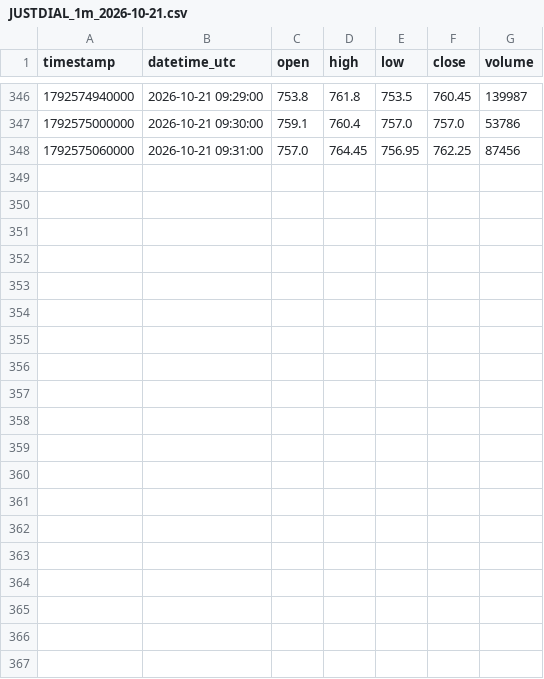
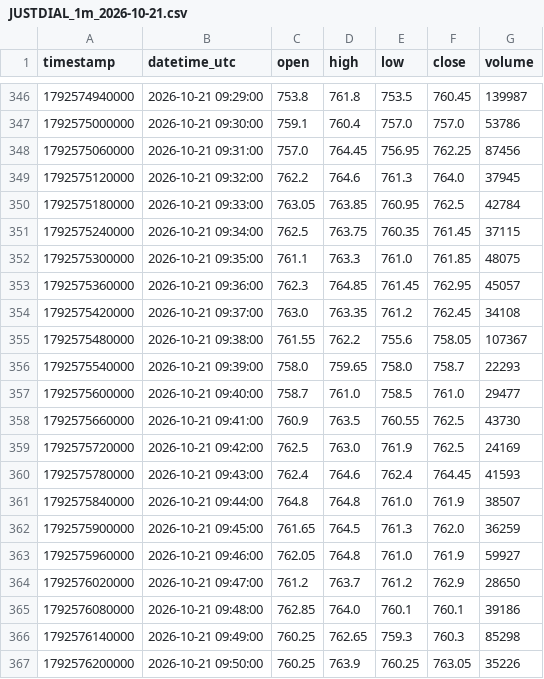
Before and after one commit to parshant65-lang/India-Stocks-1411-1440-Historical-Data, a CSV file: JUSTDIAL/1m/2026/10/JUSTDIAL_1m_2026-10-21.csv, drawn as a sheet; only a part is shown, gaps mark what is left out; the diff covers the shown part only; the diff names each change by its address in the sheet, - before the commit and + after, or states it on an @@ line.

```diff
--- a/JUSTDIAL/1m/2026/10/JUSTDIAL_1m_2026-10-21.csv
+++ b/JUSTDIAL/1m/2026/10/JUSTDIAL_1m_2026-10-21.csv
+row 349: 1792575120000 | 2026-10-21 09:32:00 | 762.2 | 764.6 | 761.3 | 764.0 | 37945
+row 350: 1792575180000 | 2026-10-21 09:33:00 | 763.05 | 763.85 | 760.95 | 762.5 | 42784
+row 351: 1792575240000 | 2026-10-21 09:34:00 | 762.5 | 763.75 | 760.35 | 761.45 | 37115
+row 352: 1792575300000 | 2026-10-21 09:35:00 | 761.1 | 763.3 | 761.0 | 761.85 | 48075
+row 353: 1792575360000 | 2026-10-21 09:36:00 | 762.3 | 764.85 | 761.45 | 762.95 | 45057
+row 354: 1792575420000 | 2026-10-21 09:37:00 | 763.0 | 763.35 | 761.2 | 762.45 | 34108
+row 355: 1792575480000 | 2026-10-21 09:38:00 | 761.55 | 762.2 | 755.6 | 758.05 | 107367
+row 356: 1792575540000 | 2026-10-21 09:39:00 | 758.0 | 759.65 | 758.0 | 758.7 | 22293
+row 357: 1792575600000 | 2026-10-21 09:40:00 | 758.7 | 761.0 | 758.5 | 761.0 | 29477
+row 358: 1792575660000 | 2026-10-21 09:41:00 | 760.9 | 763.5 | 760.55 | 762.5 | 43730
+row 359: 1792575720000 | 2026-10-21 09:42:00 | 762.5 | 763.0 | 761.9 | 762.5 | 24169
+row 360: 1792575780000 | 2026-10-21 09:43:00 | 762.4 | 764.6 | 762.4 | 764.45 | 41593
+row 361: 1792575840000 | 2026-10-21 09:44:00 | 764.8 | 764.8 | 761.0 | 761.9 | 38507
+row 362: 1792575900000 | 2026-10-21 09:45:00 | 761.65 | 764.5 | 761.3 | 762.0 | 36259
+row 363: 1792575960000 | 2026-10-21 09:46:00 | 762.05 | 764.8 | 761.0 | 761.9 | 59927
+row 364: 1792576020000 | 2026-10-21 09:47:00 | 761.2 | 763.7 | 761.2 | 762.9 | 28650
+row 365: 1792576080000 | 2026-10-21 09:48:00 | 762.85 | 764.0 | 760.1 | 760.1 | 39186
+row 366: 1792576140000 | 2026-10-21 09:49:00 | 760.25 | 762.65 | 759.3 | 760.3 | 85298
+row 367: 1792576200000 | 2026-10-21 09:50:00 | 760.25 | 763.9 | 760.25 | 763.05 | 35226
```
Also changed, not shown: 9 added rows elsewhere in this file, JTLIND/1m/2026/10/JTLIND_1m_2026-10-21.csv, JYOTHYLAB/1m/2026/10/JYOTHYLAB_1m_2026-10-21.csv, 26 other files.
